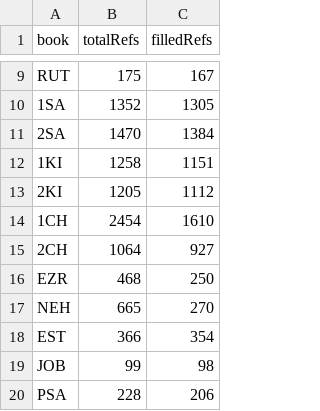
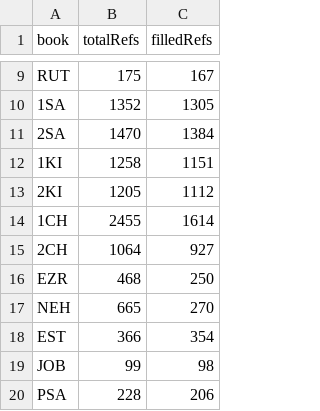
Before and after one commit to BrianMacIntosh/bsb-wikidata, a CSV file: generated/bookstats.csv, drawn as a sheet; only a part is shown, gaps mark what is left out.

```diff
--- a/generated/bookstats.csv
+++ b/generated/bookstats.csv
@@ -13,3 +13,3 @@ RUT,175,167
 2KI,1205,1112
-1CH,2454,1610
+1CH,2455,1614
 2CH,1064,927
```
Also changed, not shown: generated/occurrences.csv, 3 other files.
